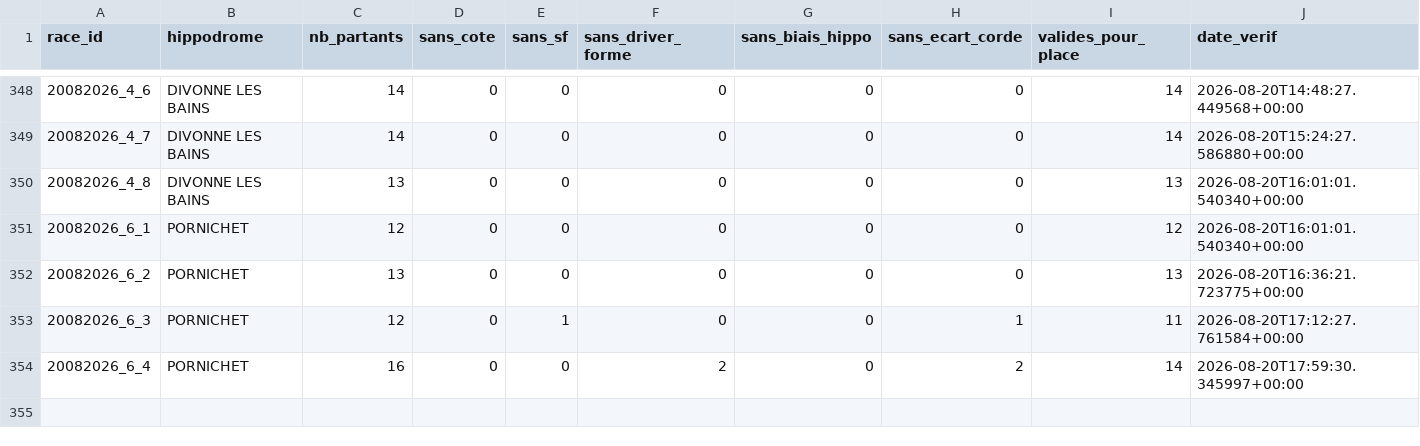
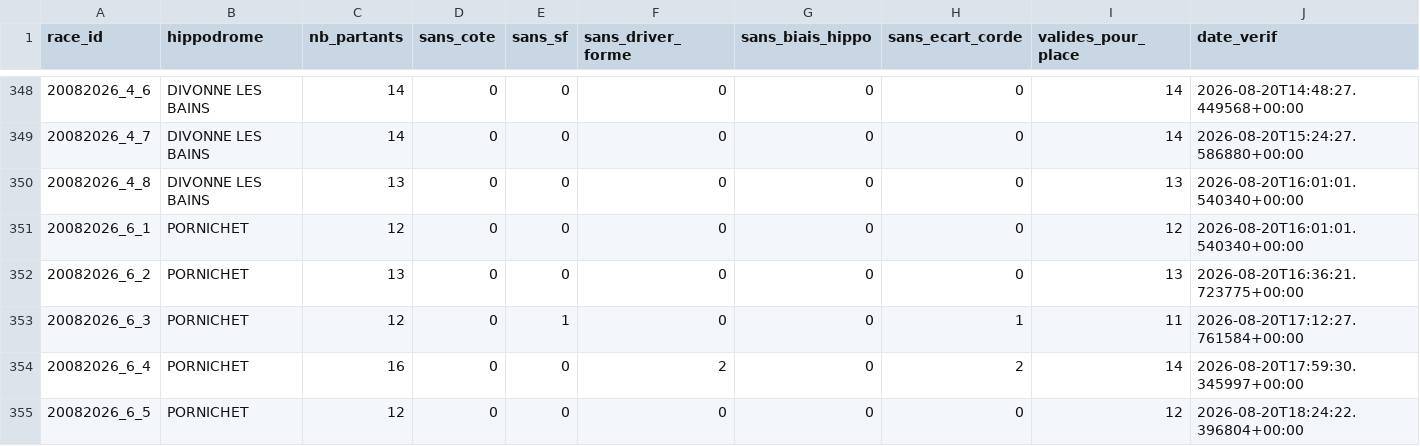
Before and after one commit to Falcon78ux/pmu-paper-trading, a CSV file: diagnostic_couverture.csv, drawn as a sheet; only a part is shown, gaps mark what is left out; the diff names each change by its address in the sheet, - before the commit and + after, or states it on an @@ line.

```diff
--- a/diagnostic_couverture.csv
+++ b/diagnostic_couverture.csv
+row 355: 20082026_6_5 | PORNICHET | 12 | 0 | 0 | 0 | 0 | 0 | 12 | 2026-08-20T18:24:22.396804+00:00
```
Also changed, not shown: paris_virtuels.csv, 6 other files.
